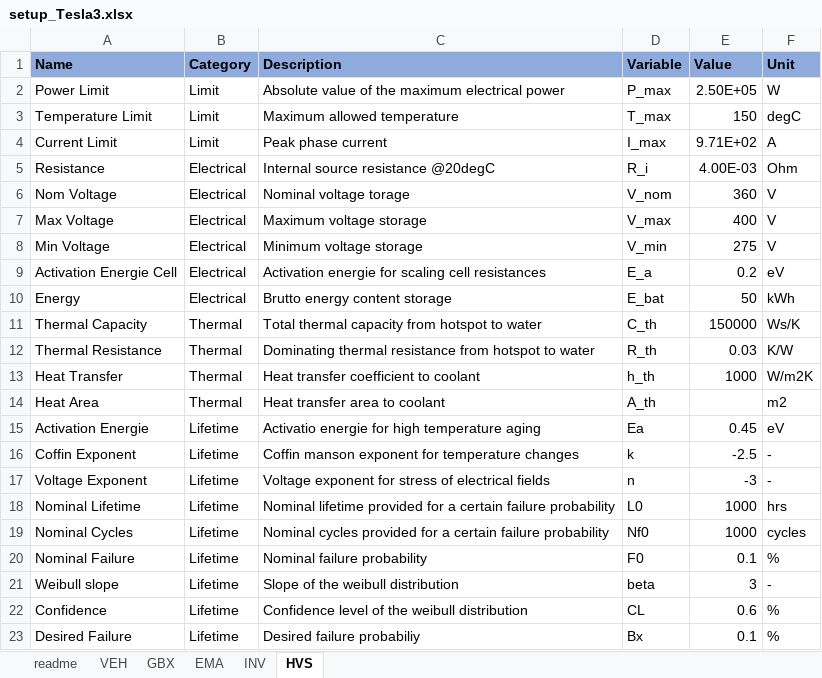
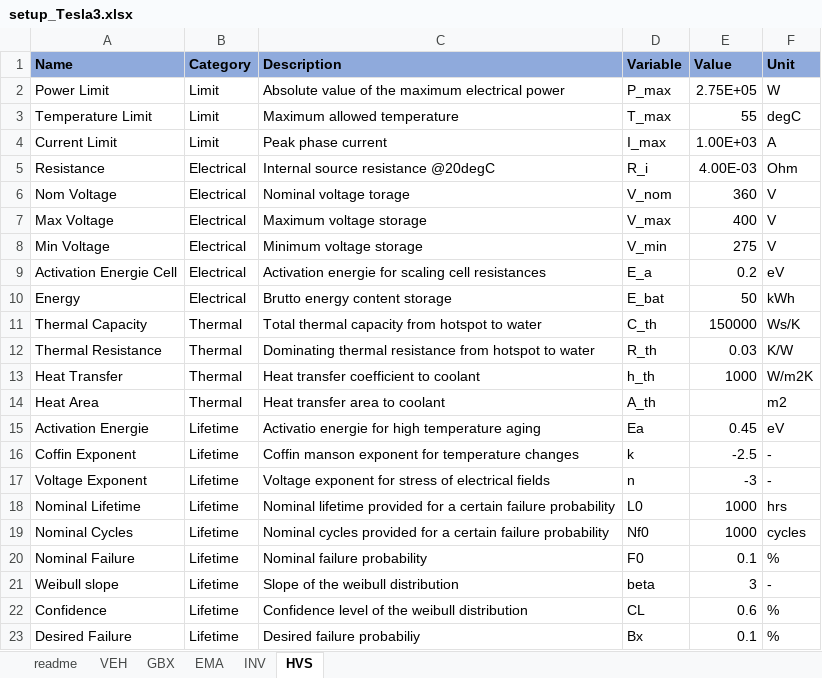
Before and after one commit to pascme05/PyEVPowerKit, an Excel workbook: setup/setup_Tesla3.xlsx, sheet HVS, drawn as a sheet; values as stored, in another font and other column widths than the file's, no borders; the diff names each change by its address in the sheet, - before the commit and + after, or states it on an @@ line.

```diff
--- a/setup/setup_Tesla3.xlsx (sheet HVS)
+++ b/setup/setup_Tesla3.xlsx (sheet HVS)
-E2 (Value): 2.50E+05
+E2 (Value): 2.75E+05
-E3 (Value): 150
+E3 (Value): 55
-E4 (Value): 9.71E+02
+E4 (Value): 1.00E+03
```
Also changed, not shown: sheet INV, sheet EMA, data/data_Vmax_Tesla3.xlsx, 6 other files.
